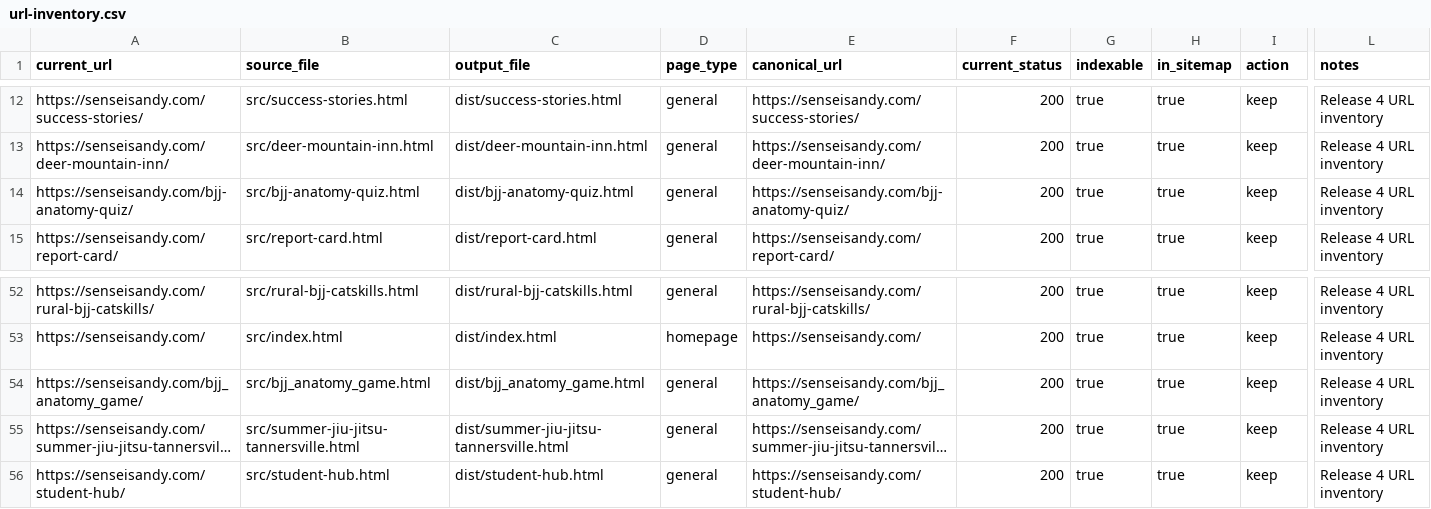
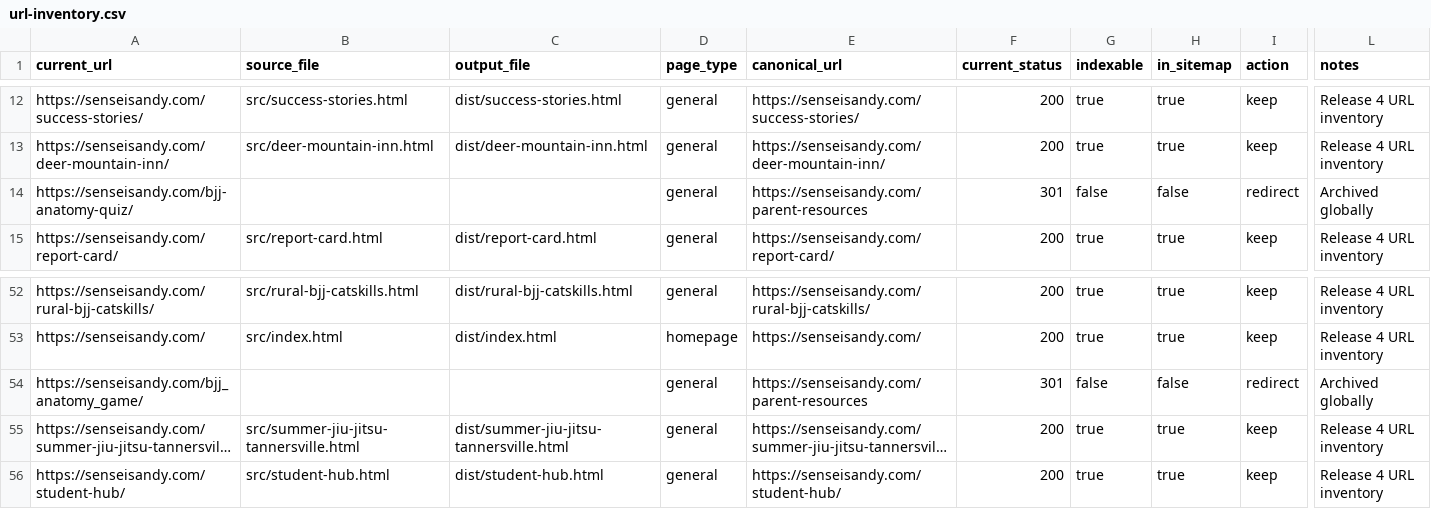
Before and after one commit to TriangleWizX/jun1826, a CSV file: docs/seo/url-inventory.csv, drawn as a sheet; only a part is shown, gaps mark what is left out; long unchanged cells end in …; the diff names each change by its address in the sheet, - before the commit and + after, or states it on an @@ line.

Commit message:
feat(archive): archive bjj-anatomy-quiz globally with 301 redirect to parent-resources

```diff
--- a/docs/seo/url-inventory.csv
+++ b/docs/seo/url-inventory.csv
-B14 (source_file): src/bjj-anatomy-quiz.html
+B14 (source_file): (empty)
-C14 (output_file): dist/bjj-anatomy-quiz.html
+C14 (output_file): (empty)
-E14 (canonical_url): https://senseisandy.com/bjj-anatomy-quiz/
+E14 (canonical_url): https://senseisandy.com/parent-resources
-F14 (current_status): 200
+F14 (current_status): 301
-G14 (indexable): true
+G14 (indexable): false
-H14 (in_sitemap): true
+H14 (in_sitemap): false
-I14 (action): keep
+I14 (action): redirect
-L14 (notes): Release 4 URL inventory
+L14 (notes): Archived globally
-B54 (source_file): src/bjj_anatomy_game.html
+B54 (source_file): (empty)
-C54 (output_file): dist/bjj_anatomy_game.html
+C54 (output_file): (empty)
-E54 (canonical_url): https://senseisandy.com/bjj_anatomy_game/
+E54 (canonical_url): https://senseisandy.com/parent-resources
-F54 (current_status): 200
+F54 (current_status): 301
-G54 (indexable): true
+G54 (indexable): false
-H54 (in_sitemap): true
+H54 (in_sitemap): false
-I54 (action): keep
+I54 (action): redirect
-L54 (notes): Release 4 URL inventory
+L54 (notes): Archived globally
```
Also changed, not shown: 11 other files.
